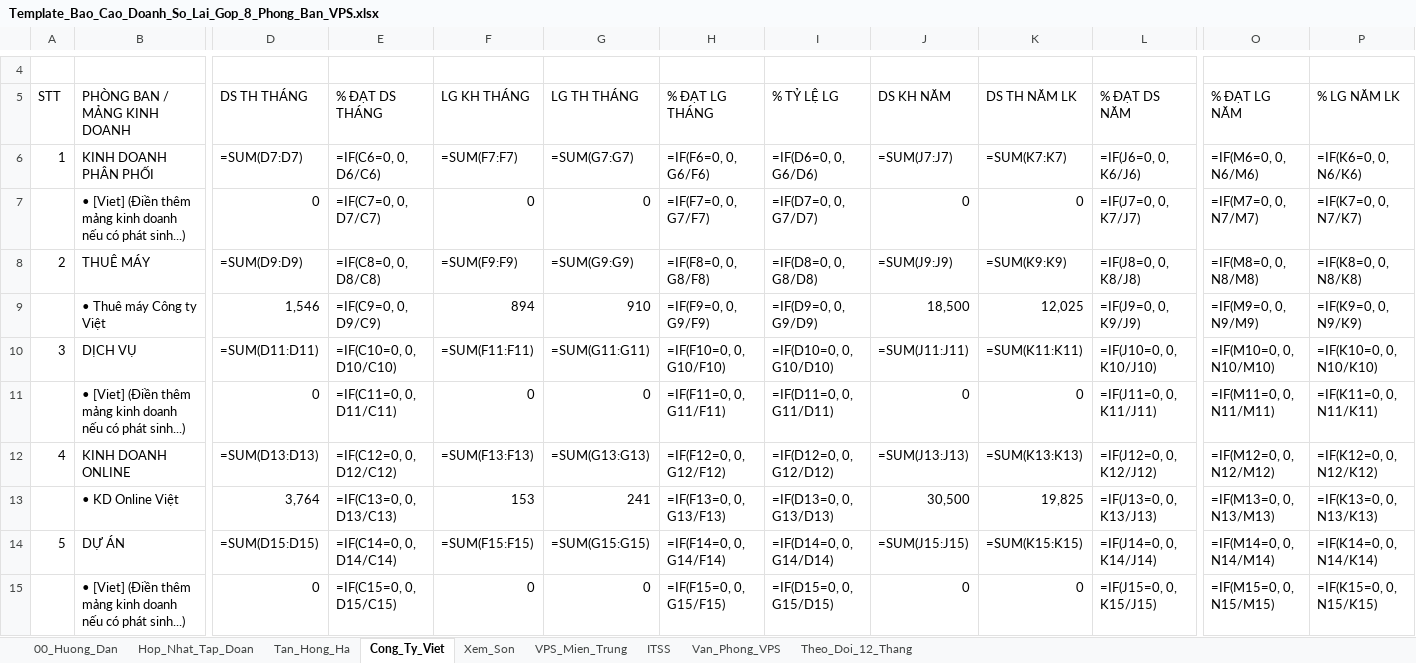
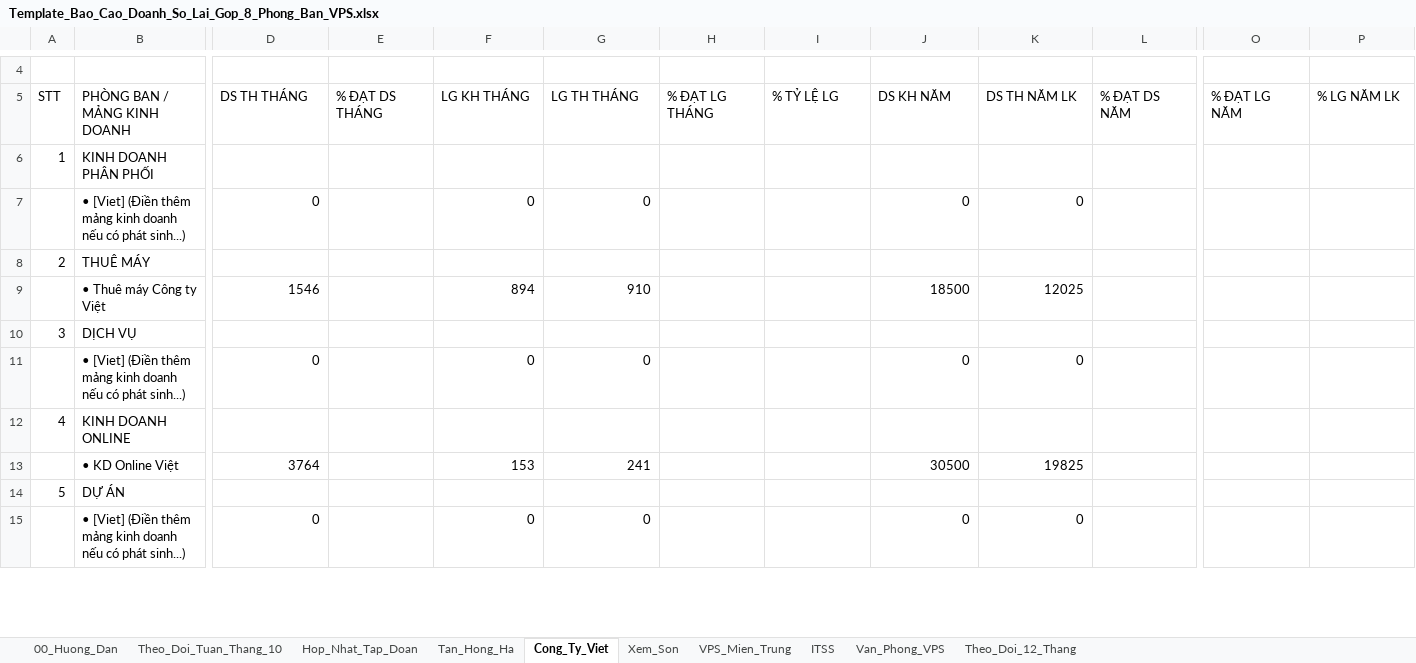
Before and after one commit to vanhaitech86-lab/vps-dashboard, an Excel workbook: Template_Bao_Cao_Doanh_So_Lai_Gop_8_Phong_Ban_VPS.xlsx, sheet Cong_Ty_Viet, drawn as a sheet; only a part is shown, gaps mark what is left out; values as stored, in another font and other column widths than the file's, no cell formats; formulas without a stored value are shown as written; removed rows and columns are numbered as before the commit, all else as after; rows hold the shown columns only; the diff covers the shown part only; the diff names each change by its address in the sheet, - before the commit and + after, or states it on an @@ line.

Commit message:
feat(data): live scan all 6 Google Sheets, audit data discrepancies and deploy to Vercel

```diff
--- a/Template_Bao_Cao_Doanh_So_Lai_Gop_8_Phong_Ban_VPS.xlsx (sheet Cong_Ty_Viet)
+++ b/Template_Bao_Cao_Doanh_So_Lai_Gop_8_Phong_Ban_VPS.xlsx (sheet Cong_Ty_Viet)
+sheet tab: Theo_Doi_Tuan_Thang_10
-row 6: 1 | KINH DOANH PHÂN PHỐI | =SUM(D7:D7) | =IF(C6=0, 0, D6/C6) | =SUM(F7:F7) | =SUM(G7:G7) | =IF(F6=0, 0, G6/F6) | =IF(D6=0, 0, G6/D6) | =SUM(J7:J7) | =SUM(K7:K7) | =IF(J6=0, 0, K6/J6) | =IF(M6=0, 0, N6/M6) | =IF(K6=0, 0, N6/K6)
+row 6: 1 | KINH DOANH PHÂN PHỐI
-E7 (% ĐẠT DS THÁNG): =IF(C7=0, 0, D7/C7)
+E7 (% ĐẠT DS THÁNG): (empty)
-H7 (% ĐẠT LG THÁNG): =IF(F7=0, 0, G7/F7)
+H7 (% ĐẠT LG THÁNG): (empty)
-I7 (% TỶ LỆ LG): =IF(D7=0, 0, G7/D7)
+I7 (% TỶ LỆ LG): (empty)
-L7 (% ĐẠT DS NĂM): =IF(J7=0, 0, K7/J7)
+L7 (% ĐẠT DS NĂM): (empty)
-O7 (% ĐẠT LG NĂM): =IF(M7=0, 0, N7/M7)
+O7 (% ĐẠT LG NĂM): (empty)
-P7 (% LG NĂM LK): =IF(K7=0, 0, N7/K7)
+P7 (% LG NĂM LK): (empty)
-row 8: 2 | THUÊ MÁY | =SUM(D9:D9) | =IF(C8=0, 0, D8/C8) | =SUM(F9:F9) | =SUM(G9:G9) | =IF(F8=0, 0, G8/F8) | =IF(D8=0, 0, G8/D8) | =SUM(J9:J9) | =SUM(K9:K9) | =IF(J8=0, 0, K8/J8) | =IF(M8=0, 0, N8/M8) | =IF(K8=0, 0, N8/K8)
-row 9:  | • Thuê máy Công ty Việt | 1,546 | =IF(C9=0, 0, D9/C9) | 894 | 910 | =IF(F9=0, 0, G9/F9) | =IF(D9=0, 0, G9/D9) | 18,500 | 12,025 | =IF(J9=0, 0, K9/J9) | =IF(M9=0, 0, N9/M9) | =IF(K9=0, 0, N9/K9)
-row 10: 3 | DỊCH VỤ | =SUM(D11:D11) | =IF(C10=0, 0, D10/C10) | =SUM(F11:F11) | =SUM(G11:G11) | =IF(F10=0, 0, G10/F10) | =IF(D10=0, 0, G10/D10) | =SUM(J11:J11) | =SUM(K11:K11) | =IF(J10=0, 0, K10/J10) | =IF(M10=0, 0, N10/M10) | =IF(K10=0, 0, N10/K10)
+row 8: 2 | THUÊ MÁY
+row 9:  | • Thuê máy Công ty Việt | 1546 |  | 894 | 910 |  |  | 18500 | 12025
+row 10: 3 | DỊCH VỤ
-E11 (% ĐẠT DS THÁNG): =IF(C11=0, 0, D11/C11)
+E11 (% ĐẠT DS THÁNG): (empty)
-H11 (% ĐẠT LG THÁNG): =IF(F11=0, 0, G11/F11)
+H11 (% ĐẠT LG THÁNG): (empty)
-I11 (% TỶ LỆ LG): =IF(D11=0, 0, G11/D11)
+I11 (% TỶ LỆ LG): (empty)
-L11 (% ĐẠT DS NĂM): =IF(J11=0, 0, K11/J11)
+L11 (% ĐẠT DS NĂM): (empty)
-O11 (% ĐẠT LG NĂM): =IF(M11=0, 0, N11/M11)
+O11 (% ĐẠT LG NĂM): (empty)
-P11 (% LG NĂM LK): =IF(K11=0, 0, N11/K11)
+P11 (% LG NĂM LK): (empty)
-row 12: 4 | KINH DOANH ONLINE | =SUM(D13:D13) | =IF(C12=0, 0, D12/C12) | =SUM(F13:F13) | =SUM(G13:G13) | =IF(F12=0, 0, G12/F12) | =IF(D12=0, 0, G12/D12) | =SUM(J13:J13) | =SUM(K13:K13) | =IF(J12=0, 0, K12/J12) | =IF(M12=0, 0, N12/M12) | =IF(K12=0, 0, N12/K12)
-row 13:  | • KD Online Việt | 3,764 | =IF(C13=0, 0, D13/C13) | 153 | 241 | =IF(F13=0, 0, G13/F13) | =IF(D13=0, 0, G13/D13) | 30,500 | 19,825 | =IF(J13=0, 0, K13/J13) | =IF(M13=0, 0, N13/M13) | =IF(K13=0, 0, N13/K13)
-row 14: 5 | DỰ ÁN | =SUM(D15:D15) | =IF(C14=0, 0, D14/C14) | =SUM(F15:F15) | =SUM(G15:G15) | =IF(F14=0, 0, G14/F14) | =IF(D14=0, 0, G14/D14) | =SUM(J15:J15) | =SUM(K15:K15) | =IF(J14=0, 0, K14/J14) | =IF(M14=0, 0, N14/M14) | =IF(K14=0, 0, N14/K14)
+row 12: 4 | KINH DOANH ONLINE
+row 13:  | • KD Online Việt | 3764 |  | 153 | 241 |  |  | 30500 | 19825
+row 14: 5 | DỰ ÁN
-E15 (% ĐẠT DS THÁNG): =IF(C15=0, 0, D15/C15)
+E15 (% ĐẠT DS THÁNG): (empty)
-H15 (% ĐẠT LG THÁNG): =IF(F15=0, 0, G15/F15)
+H15 (% ĐẠT LG THÁNG): (empty)
-I15 (% TỶ LỆ LG): =IF(D15=0, 0, G15/D15)
+I15 (% TỶ LỆ LG): (empty)
-L15 (% ĐẠT DS NĂM): =IF(J15=0, 0, K15/J15)
+L15 (% ĐẠT DS NĂM): (empty)
-O15 (% ĐẠT LG NĂM): =IF(M15=0, 0, N15/M15)
+O15 (% ĐẠT LG NĂM): (empty)
-P15 (% LG NĂM LK): =IF(K15=0, 0, N15/K15)
+P15 (% LG NĂM LK): (empty)
```
Also changed, not shown: 7 added rows and 7 removed rows elsewhere in this sheet, sheet Theo_Doi_12_Thang, sheet Hop_Nhat_Tap_Doan, sheet VPS_Mien_Trung, sheet ITSS, sheet Van_Phong_VPS, sheet Xem_Son, 2 more sheets, cell formats, Bo_Bieu_Mau_7_Chi_Tieu_Chuan/02_Bieu_Mau_Doanh_So_Lai_Gop_VPS.xlsx, 25 other files.
